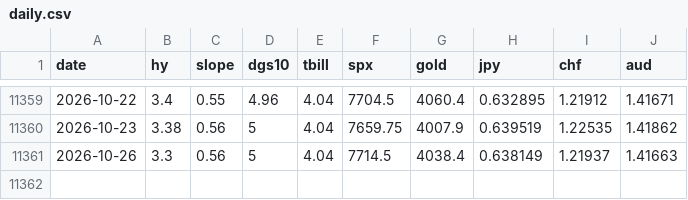
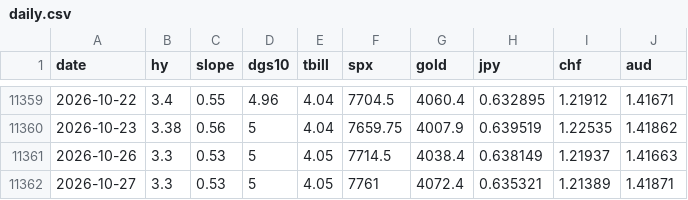
Before and after one commit to jbirnie209/strategy-dashboard, a CSV file: data/daily.csv, drawn as a sheet; only a part is shown, gaps mark what is left out.

```diff
--- a/data/daily.csv
+++ b/data/daily.csv
@@ -11360,2 +11360,3 @@ date,hy,slope,dgs10,tbill,spx,gold,jpy,chf,aud
 2026-10-23,3.38,0.56,5,4.04,7659.75,4007.9,0.639519,1.22535,1.41862
-2026-10-26,3.3,0.56,5,4.04,7714.5,4038.4,0.638149,1.21937,1.41663
+2026-10-26,3.3,0.53,5,4.05,7714.5,4038.4,0.638149,1.21937,1.41663
+2026-10-27,3.3,0.53,5,4.05,7761,4072.4,0.635321,1.21389,1.41871
```
Also changed, not shown: data/fred/BAA10Y.csv, data/fred/DFII10.csv, 4 other files.
